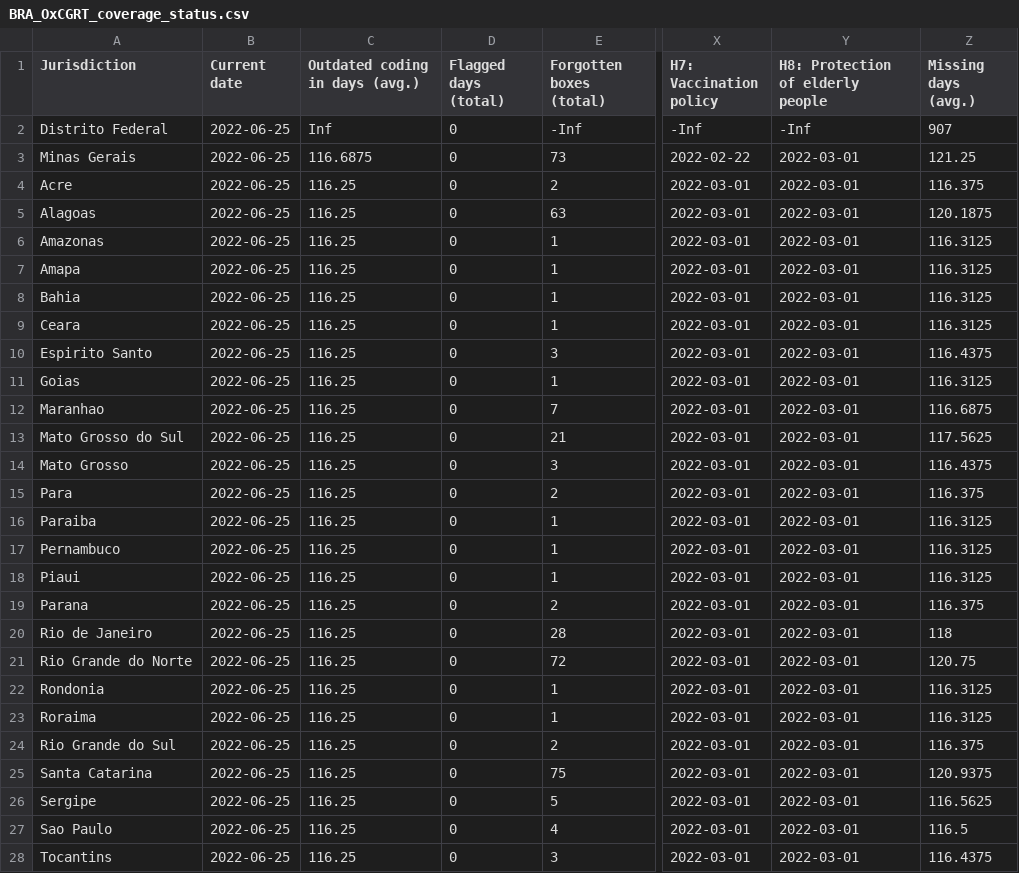
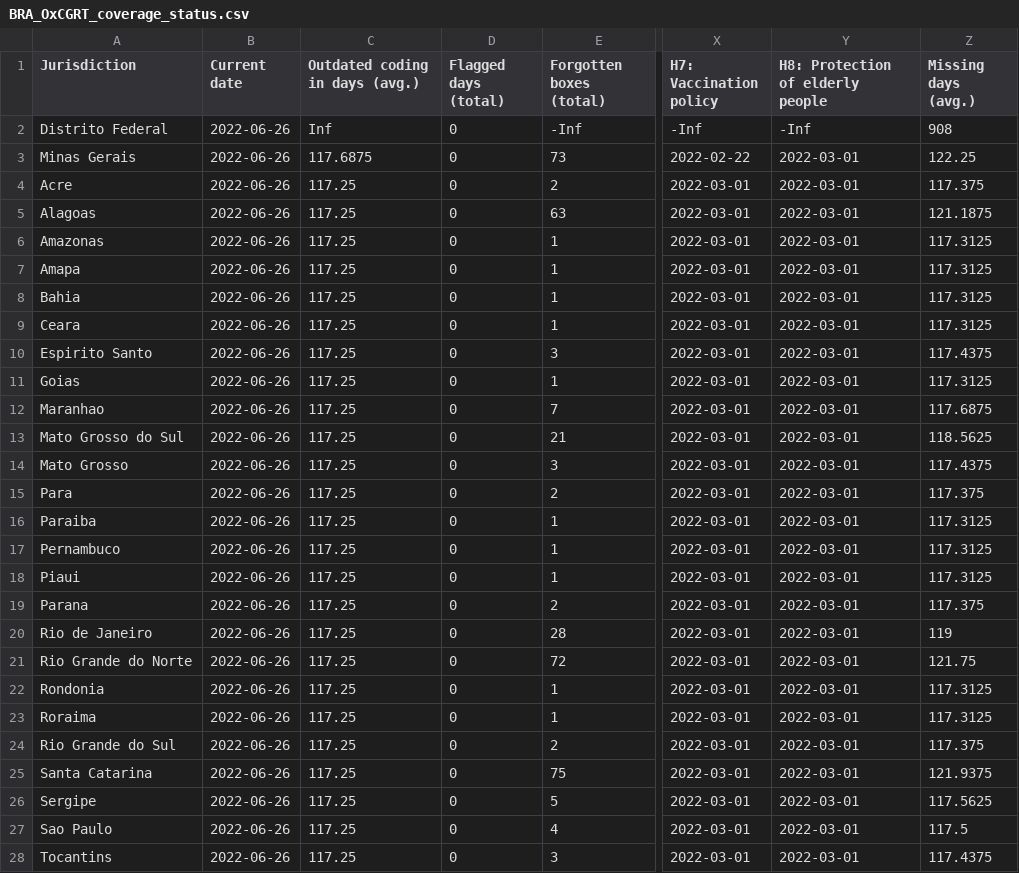
Before and after one commit to tatlowhelen/covid-policy-scratchpad, a CSV file: OxCGRT_coverage_status/BRA_OxCGRT_coverage_status.csv, drawn as a sheet; only a part is shown, gaps mark what is left out; the diff covers the shown part only; the diff names each change by its address in the sheet, - before the commit and + after, or states it on an @@ line.

```diff
--- a/OxCGRT_coverage_status/BRA_OxCGRT_coverage_status.csv
+++ b/OxCGRT_coverage_status/BRA_OxCGRT_coverage_status.csv
-B2:B28 (Current date): 2022-06-25
+B2:B28 (Current date): 2022-06-26
-Z2 (Missing days (avg.)): 907
+Z2 (Missing days (avg.)): 908
-C3 (Outdated coding in days (avg.)): 116.6875
+C3 (Outdated coding in days (avg.)): 117.6875
-Z3 (Missing days (avg.)): 121.25
+Z3 (Missing days (avg.)): 122.25
-C4:C28 (Outdated coding in days (avg.)): 116.25
+C4:C28 (Outdated coding in days (avg.)): 117.25
-Z4 (Missing days (avg.)): 116.375
+Z4 (Missing days (avg.)): 117.375
-Z5 (Missing days (avg.)): 120.1875
+Z5 (Missing days (avg.)): 121.1875
-Z6:Z9 (Missing days (avg.)): 116.3125
+Z6:Z9 (Missing days (avg.)): 117.3125
-Z10 (Missing days (avg.)): 116.4375
+Z10 (Missing days (avg.)): 117.4375
-Z11 (Missing days (avg.)): 116.3125
+Z11 (Missing days (avg.)): 117.3125
-Z12 (Missing days (avg.)): 116.6875
+Z12 (Missing days (avg.)): 117.6875
-Z13 (Missing days (avg.)): 117.5625
+Z13 (Missing days (avg.)): 118.5625
-Z14 (Missing days (avg.)): 116.4375
+Z14 (Missing days (avg.)): 117.4375
-Z15 (Missing days (avg.)): 116.375
+Z15 (Missing days (avg.)): 117.375
-Z16:Z18 (Missing days (avg.)): 116.3125
+Z16:Z18 (Missing days (avg.)): 117.3125
-Z19 (Missing days (avg.)): 116.375
+Z19 (Missing days (avg.)): 117.375
-Z20 (Missing days (avg.)): 118
+Z20 (Missing days (avg.)): 119
-Z21 (Missing days (avg.)): 120.75
+Z21 (Missing days (avg.)): 121.75
-Z22:Z23 (Missing days (avg.)): 116.3125
+Z22:Z23 (Missing days (avg.)): 117.3125
-Z24 (Missing days (avg.)): 116.375
+Z24 (Missing days (avg.)): 117.375
-Z25 (Missing days (avg.)): 120.9375
+Z25 (Missing days (avg.)): 121.9375
-Z26 (Missing days (avg.)): 116.5625
+Z26 (Missing days (avg.)): 117.5625
-Z27 (Missing days (avg.)): 116.5
+Z27 (Missing days (avg.)): 117.5
-Z28 (Missing days (avg.)): 116.4375
+Z28 (Missing days (avg.)): 117.4375
```
Also changed, not shown: 9 edited cells elsewhere in this file, OxCGRT_coverage_status/CAN_OxCGRT_coverage_status.csv, OxCGRT_coverage_status/CHN_OxCGRT_coverage_status.csv, 3 other files.
